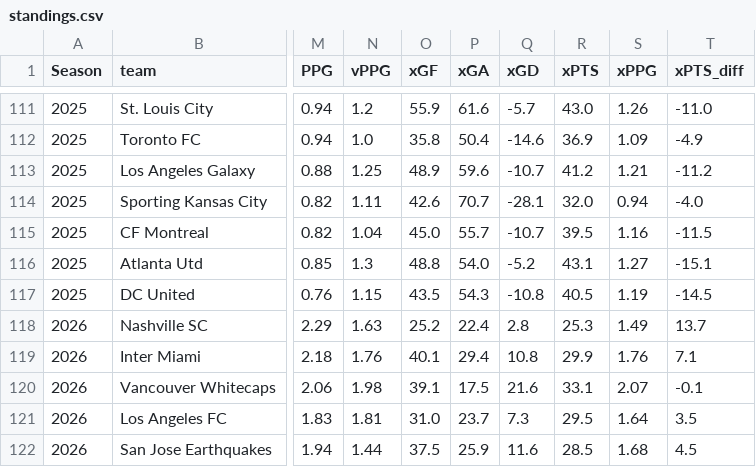
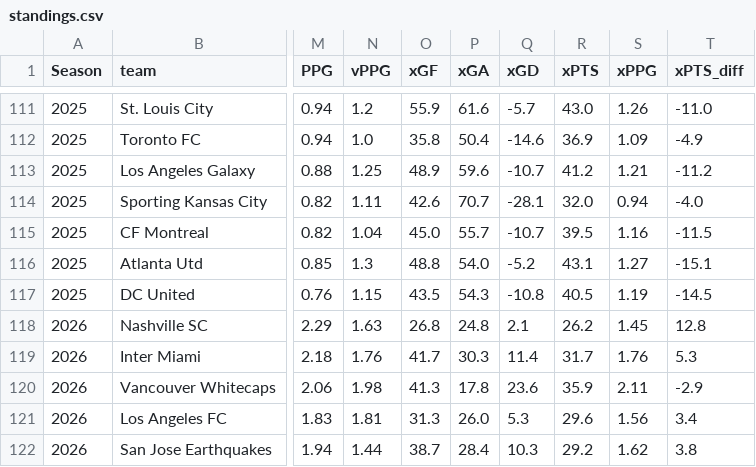
Before and after one commit to fkmccar01/MLS-Super-Table, a CSV file: data/processed/standings.csv, drawn as a sheet; only a part is shown, gaps mark what is left out; the diff covers the shown part only; the diff names each change by its address in the sheet, - before the commit and + after, or states it on an @@ line.

```diff
--- a/data/processed/standings.csv
+++ b/data/processed/standings.csv
-O118 (xGF): 25.2
+O118 (xGF): 26.8
-P118 (xGA): 22.4
+P118 (xGA): 24.8
-Q118 (xGD): 2.8
+Q118 (xGD): 2.1
-R118 (xPTS): 25.3
+R118 (xPTS): 26.2
-S118 (xPPG): 1.49
+S118 (xPPG): 1.45
-T118 (xPTS_diff): 13.7
+T118 (xPTS_diff): 12.8
-O119 (xGF): 40.1
+O119 (xGF): 41.7
-P119 (xGA): 29.4
+P119 (xGA): 30.3
-Q119 (xGD): 10.8
+Q119 (xGD): 11.4
-R119 (xPTS): 29.9
+R119 (xPTS): 31.7
-T119 (xPTS_diff): 7.1
+T119 (xPTS_diff): 5.3
-O120 (xGF): 39.1
+O120 (xGF): 41.3
-P120 (xGA): 17.5
+P120 (xGA): 17.8
-Q120 (xGD): 21.6
+Q120 (xGD): 23.6
-R120 (xPTS): 33.1
+R120 (xPTS): 35.9
-S120 (xPPG): 2.07
+S120 (xPPG): 2.11
-T120 (xPTS_diff): -0.1
+T120 (xPTS_diff): -2.9
-O121 (xGF): 31.0
+O121 (xGF): 31.3
-P121 (xGA): 23.7
+P121 (xGA): 26.0
-Q121 (xGD): 7.3
+Q121 (xGD): 5.3
-R121 (xPTS): 29.5
+R121 (xPTS): 29.6
-S121 (xPPG): 1.64
+S121 (xPPG): 1.56
-T121 (xPTS_diff): 3.5
+T121 (xPTS_diff): 3.4
-O122 (xGF): 37.5
+O122 (xGF): 38.7
-P122 (xGA): 25.9
+P122 (xGA): 28.4
-Q122 (xGD): 11.6
+Q122 (xGD): 10.3
-R122 (xPTS): 28.5
+R122 (xPTS): 29.2
-S122 (xPPG): 1.68
+S122 (xPPG): 1.62
-T122 (xPTS_diff): 4.5
+T122 (xPTS_diff): 3.8
```
Also changed, not shown: 148 edited cells elsewhere in this file, data/processed/standings_xg.csv, 1 other file.
